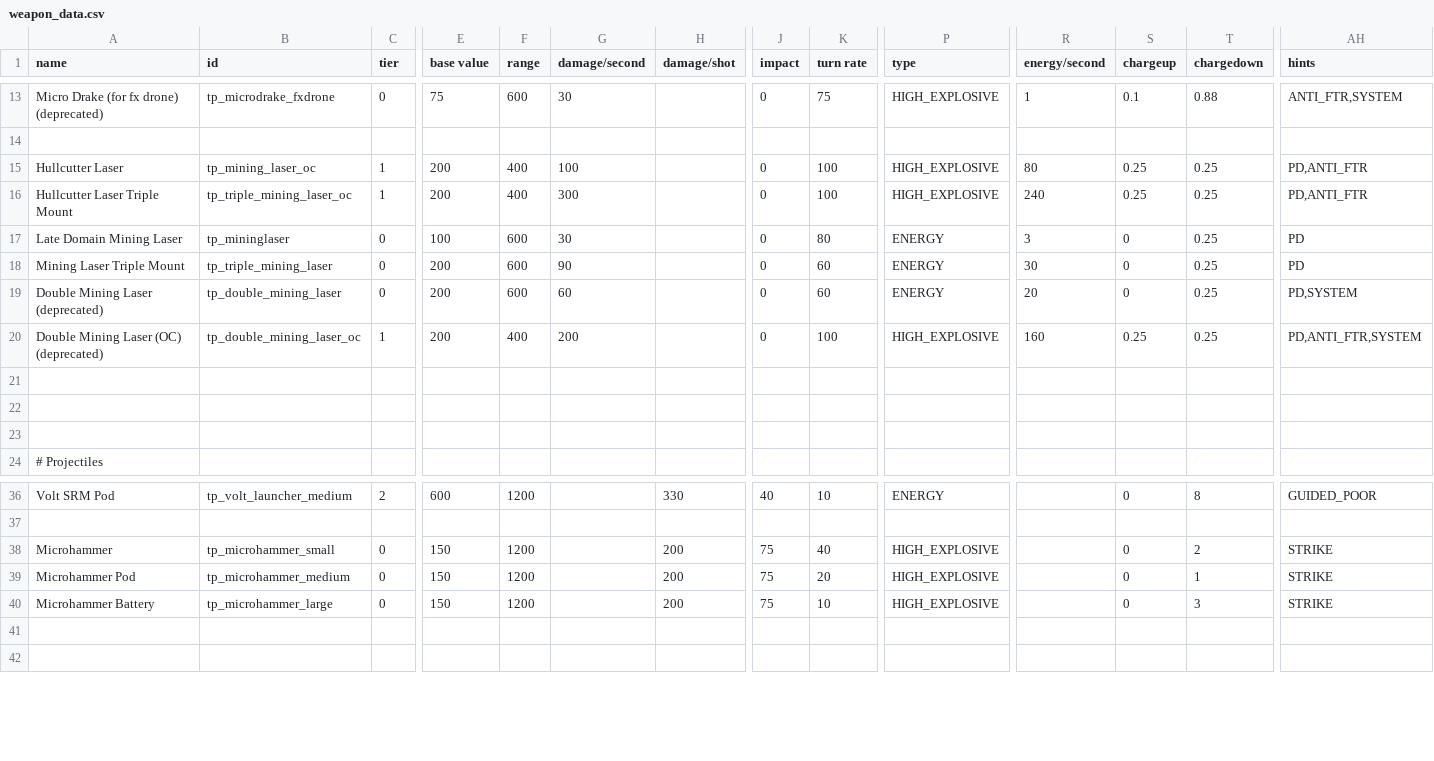
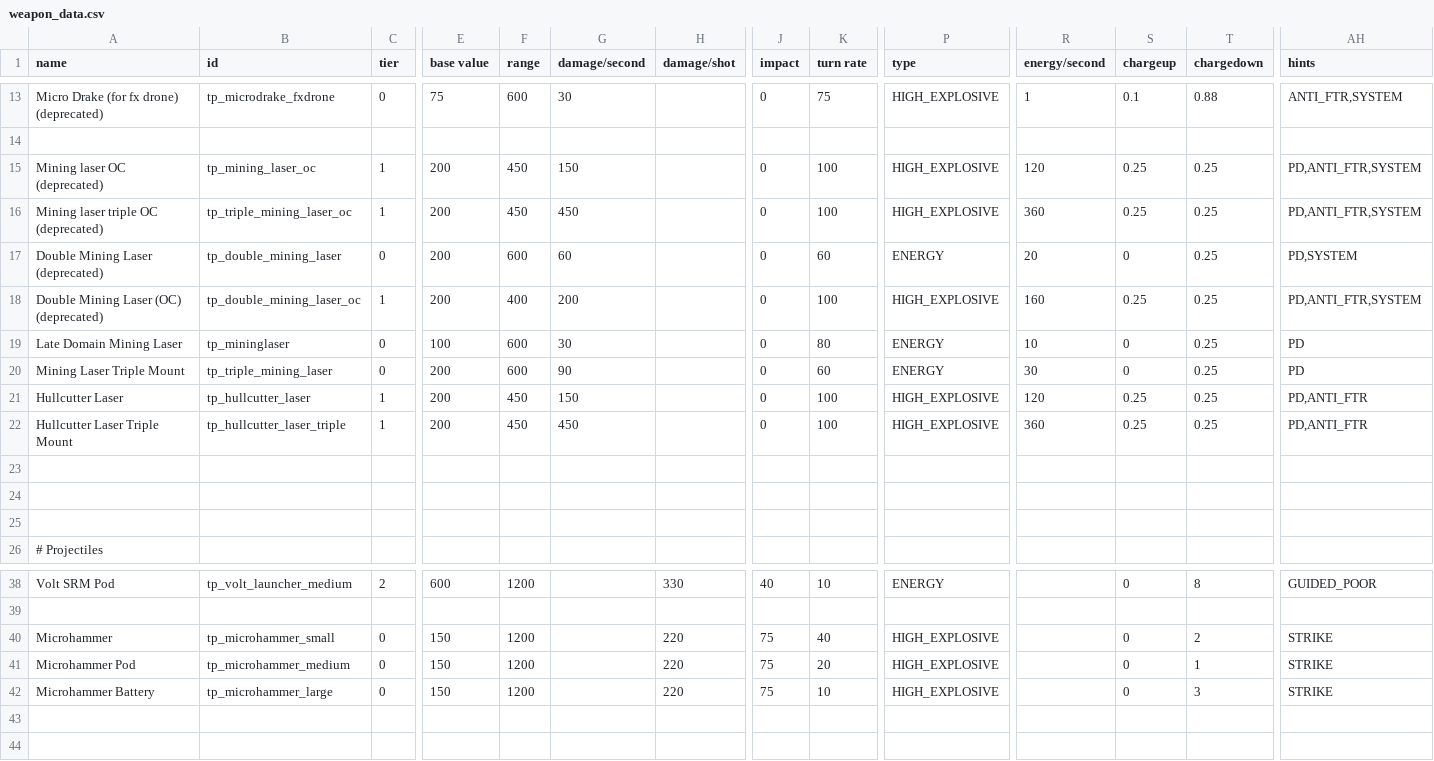
Before and after one commit to Auraekon/TerriblePirates, a CSV file: data/weapons/weapon_data.csv, drawn as a sheet; only a part is shown, gaps mark what is left out; removed rows and columns are numbered as before the commit, all else as after; rows hold the shown columns only; the diff names each change by its address in the sheet, - before the commit and + after, or states it on an @@ line.

Commit message:
feat(hullcutter & microhammer): changed hullcutter beam dps from 100 to 150 per beam. Deprecated tp_mining_laser_oc type weapons and added tp_hullcutter_laser type weapons in their place to make the id roster more readable. Changed microhammer damage from 200 to 220.

```diff
--- a/data/weapons/weapon_data.csv
+++ b/data/weapons/weapon_data.csv
-A15 (name): Hullcutter Laser
+A15 (name): Mining laser OC (deprecated)
-F15:F16 (range): 400
+F15:F16 (range): 450
-G15 (damage/second): 100
+G15 (damage/second): 150
-R15 (energy/second): 80
+R15 (energy/second): 120
-AH15:AH16 (hints): PD,ANTI_FTR
+AH15:AH16 (hints): PD,ANTI_FTR,SYSTEM
-A16 (name): Hullcutter Laser Triple Mount
+A16 (name): Mining laser triple OC (deprecated)
-G16 (damage/second): 300
+G16 (damage/second): 450
-R16 (energy/second): 240
+R16 (energy/second): 360
-row 17: Late Domain Mining Laser | tp_mininglaser | 0 | 100 | 600 | 30 |  | 0 | 80 | ENERGY | 3 | 0 | 0.25 | PD
+row 19: Late Domain Mining Laser | tp_mininglaser | 0 | 100 | 600 | 30 |  | 0 | 80 | ENERGY | 10 | 0 | 0.25 | PD
@@ row 18 moved to row 20: Mining Laser Triple Mount @@
+row 21: Hullcutter Laser | tp_hullcutter_laser | 1 | 200 | 450 | 150 |  | 0 | 100 | HIGH_EXPLOSIVE | 120 | 0.25 | 0.25 | PD,ANTI_FTR
+row 22: Hullcutter Laser Triple Mount | tp_hullcutter_laser_triple | 1 | 200 | 450 | 450 |  | 0 | 100 | HIGH_EXPLOSIVE | 360 | 0.25 | 0.25 | PD,ANTI_FTR
-H40:H42 (damage/shot): 200
+H40:H42 (damage/shot): 220
```
Also changed, not shown: data/strings/descriptions.csv, data/weapons/weapon_data - Comparison pad.csv, 6 other files.
